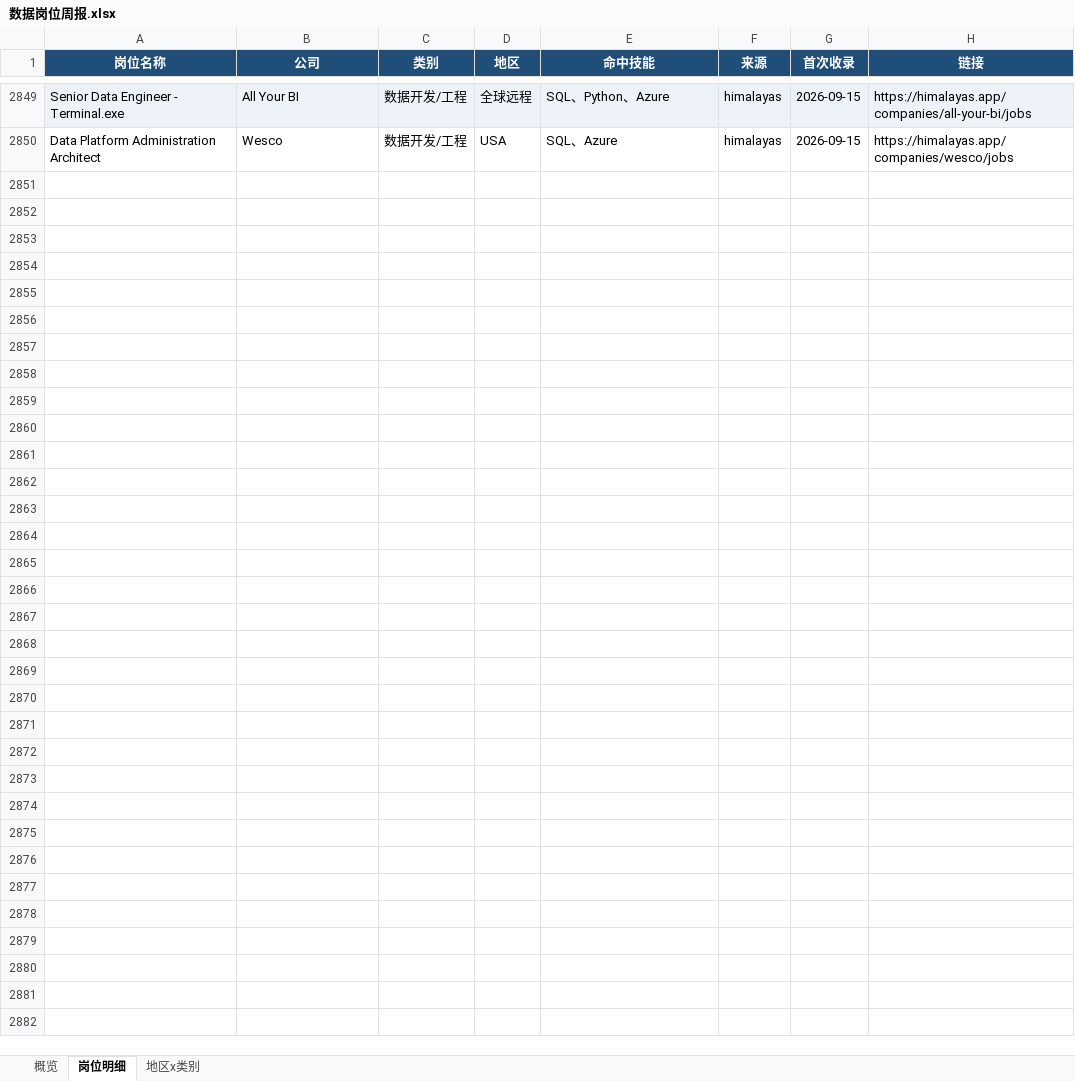
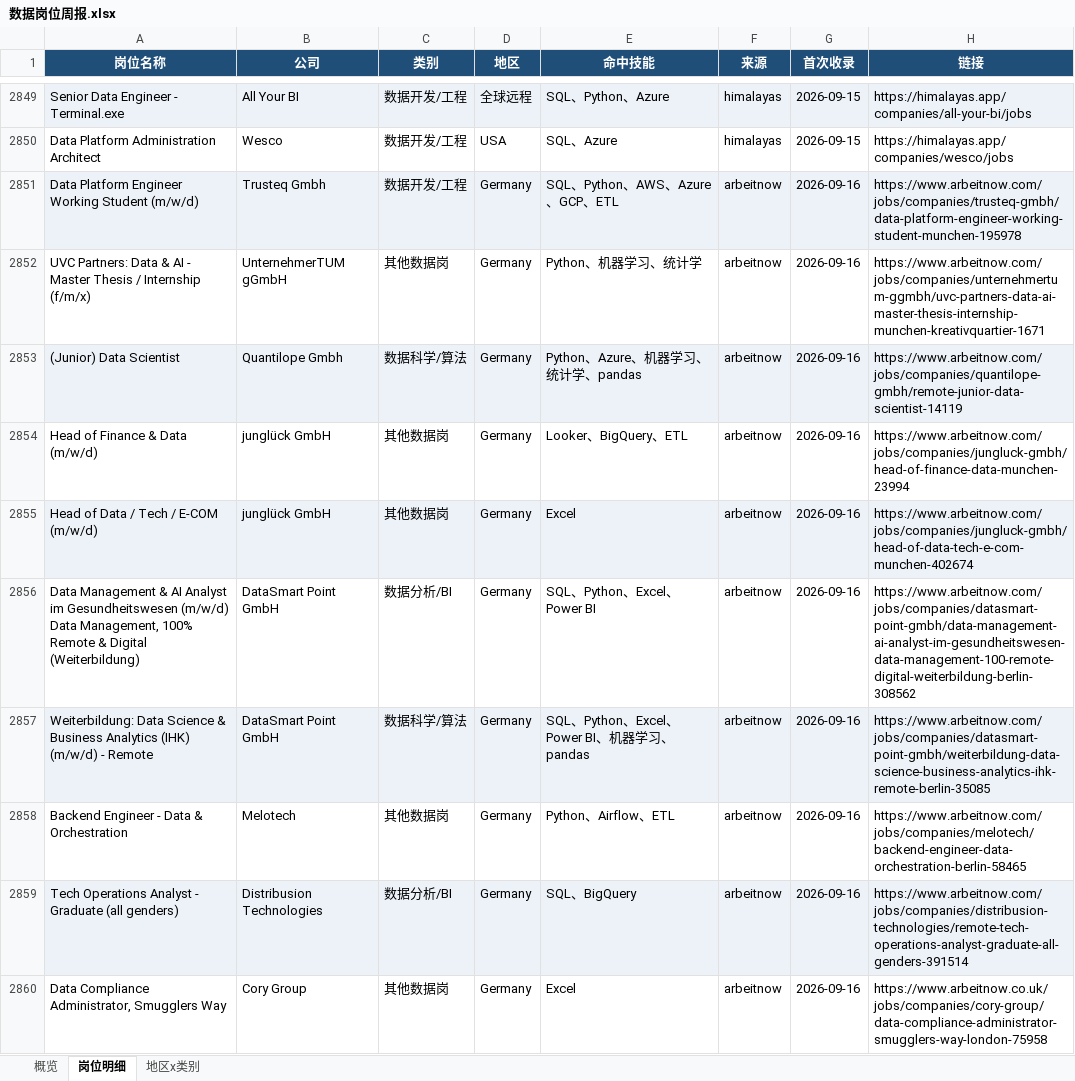
Before and after one commit to EGG-ZERO/da-job-radar, an Excel workbook: reports/数据岗位周报.xlsx, sheet 岗位明细, drawn as a sheet; only a part is shown, gaps mark what is left out; values as stored, in another font and other column widths than the file's, no borders; the diff covers the shown part only; the diff names each change by its address in the sheet, - before the commit and + after, or states it on an @@ line.

```diff
--- a/reports/数据岗位周报.xlsx (sheet 岗位明细)
+++ b/reports/数据岗位周报.xlsx (sheet 岗位明细)
+row 2851: Data Platform Engineer Working Student (m/w/d) | Trusteq Gmbh | 数据开发/工程 | Germany | SQL、Python、AWS、Azure、GCP、ETL | arbeitnow | 2026-09-16 | https://www.arbeitnow.com/jobs/companies/trusteq-gmbh/data-platform-engineer-working-student-munchen-195978
+row 2852: UVC Partners: Data & AI - Master Thesis / Internship (f/m/x) | UnternehmerTUM gGmbH | 其他数据岗 | Germany | Python、机器学习、统计学 | arbeitnow | 2026-09-16 | https://www.arbeitnow.com/jobs/companies/unternehmertum-ggmbh/uvc-partners-data-ai-master-thesis-internship-munchen-kreativquartier-1671
+row 2853: (Junior) Data Scientist | Quantilope Gmbh | 数据科学/算法 | Germany | Python、Azure、机器学习、统计学、pandas | arbeitnow | 2026-09-16 | https://www.arbeitnow.com/jobs/companies/quantilope-gmbh/remote-junior-data-scientist-14119
+row 2854: Head of Finance & Data (m/w/d) | junglück GmbH | 其他数据岗 | Germany | Looker、BigQuery、ETL | arbeitnow | 2026-09-16 | https://www.arbeitnow.com/jobs/companies/jungluck-gmbh/head-of-finance-data-munchen-23994
+row 2855: Head of Data / Tech / E-COM (m/w/d) | junglück GmbH | 其他数据岗 | Germany | Excel | arbeitnow | 2026-09-16 | https://www.arbeitnow.com/jobs/companies/jungluck-gmbh/head-of-data-tech-e-com-munchen-402674
+row 2856: Data Management & AI Analyst im Gesundheitswesen (m/w/d) Data Management, 100% Remote & Digital (Weiterbildung) | DataSmart Point GmbH | 数据分析/BI | Germany | SQL、Python、Excel、Power BI | arbeitnow | 2026-09-16 | https://www.arbeitnow.com/jobs/companies/datasmart-point-gmbh/data-management-ai-analyst-im-gesundheitswesen-data-management-100-remote-digital-weiterbildung-berlin-308562
+row 2857: Weiterbildung: Data Science & Business Analytics (IHK) (m/w/d) - Remote | DataSmart Point GmbH | 数据科学/算法 | Germany | SQL、Python、Excel、Power BI、机器学习、pandas | arbeitnow | 2026-09-16 | https://www.arbeitnow.com/jobs/companies/datasmart-point-gmbh/weiterbildung-data-science-business-analytics-ihk-remote-berlin-35085
+row 2858: Backend Engineer - Data & Orchestration | Melotech | 其他数据岗 | Germany | Python、Airflow、ETL | arbeitnow | 2026-09-16 | https://www.arbeitnow.com/jobs/companies/melotech/backend-engineer-data-orchestration-berlin-58465
+row 2859: Tech Operations Analyst - Graduate (all genders) | Distribusion Technologies | 数据分析/BI | Germany | SQL、BigQuery | arbeitnow | 2026-09-16 | https://www.arbeitnow.com/jobs/companies/distribusion-technologies/remote-tech-operations-analyst-graduate-all-genders-391514
+row 2860: Data Compliance Administrator, Smugglers Way | Cory Group | 其他数据岗 | Germany | Excel | arbeitnow | 2026-09-16 | https://www.arbeitnow.co.uk/jobs/companies/cory-group/data-compliance-administrator-smugglers-way-london-75958
```
Also changed, not shown: 29 added rows elsewhere in this sheet, sheet 概览, sheet 地区x类别, 5 other files.
